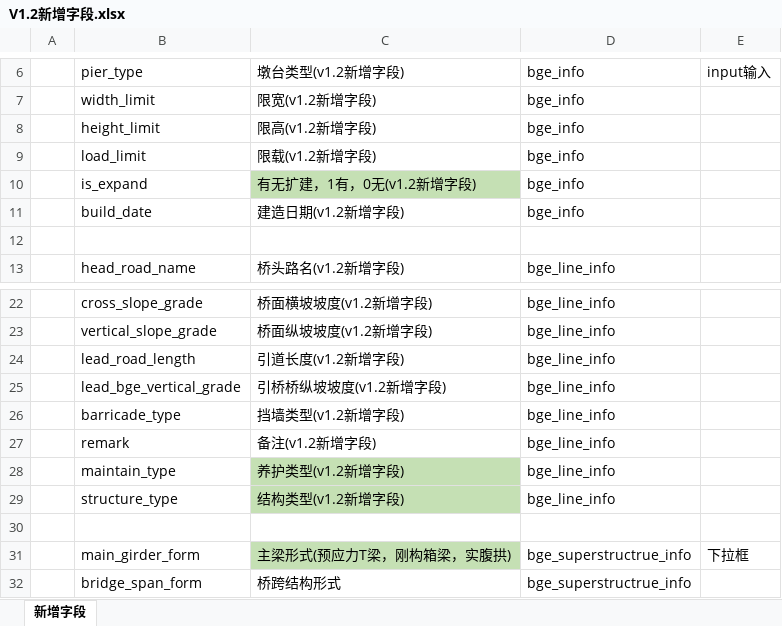
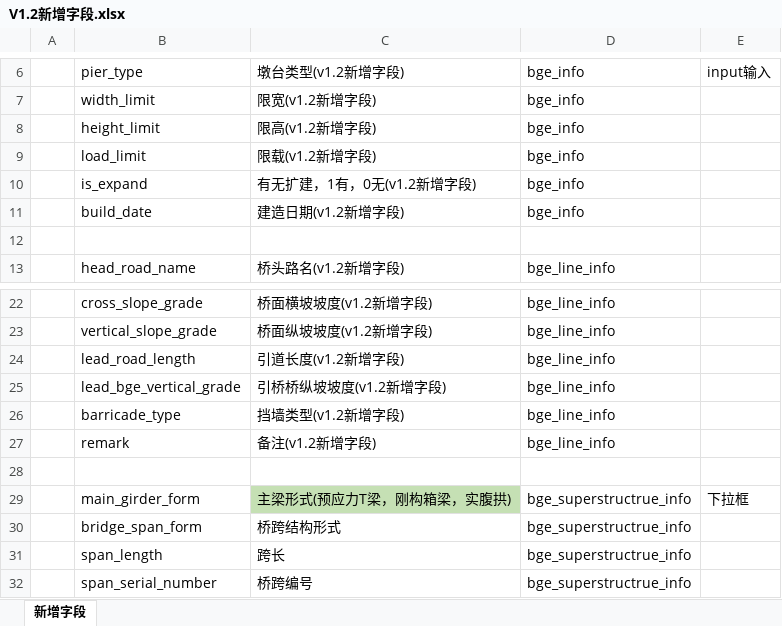
Before and after one commit to HillCat/hillcat.github.io, an Excel workbook: work/V1.2新增字段.xlsx, sheet 新增字段, drawn as a sheet; only a part is shown, gaps mark what is left out; the shorter side is filled out with more unchanged rows; values as stored, in another font and other column widths than the file's, no borders; the diff names each change by its address in the sheet, - before the commit and + after, or states it on an @@ line.

Commit message:
Update V1.2新增字段.xlsx

```diff
--- a/work/V1.2新增字段.xlsx (sheet 新增字段)
+++ b/work/V1.2新增字段.xlsx (sheet 新增字段)
-C10 fill: #C5E0B4
+C10 fill: none
-row 28:  | maintain_type | 养护类型(v1.2新增字段) | bge_line_info
-row 29:  | structure_type | 结构类型(v1.2新增字段) | bge_line_info
```
